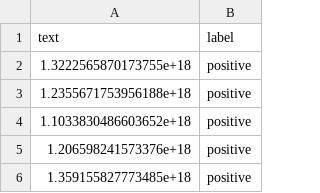
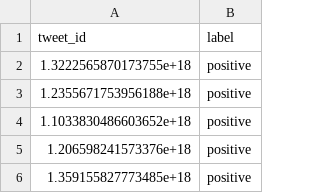
Before and after one commit to shmuhammadd/NaijaSenti, a CSV file: data/train_eval_split/hau/dev.csv, drawn as a sheet; only a part is shown.

Commit message:
add train dev test split

```diff
--- a/data/train_eval_split/hau/dev.csv
+++ b/data/train_eval_split/hau/dev.csv
@@ -1,2 +1,2 @@
-text,label
+tweet_id,label
 1.3222565870173755e+18,positive
```
Also changed, not shown: data/train_eval_split/hau/dev.tsv, data/train_eval_split/hau/test.csv, 21 other files.
